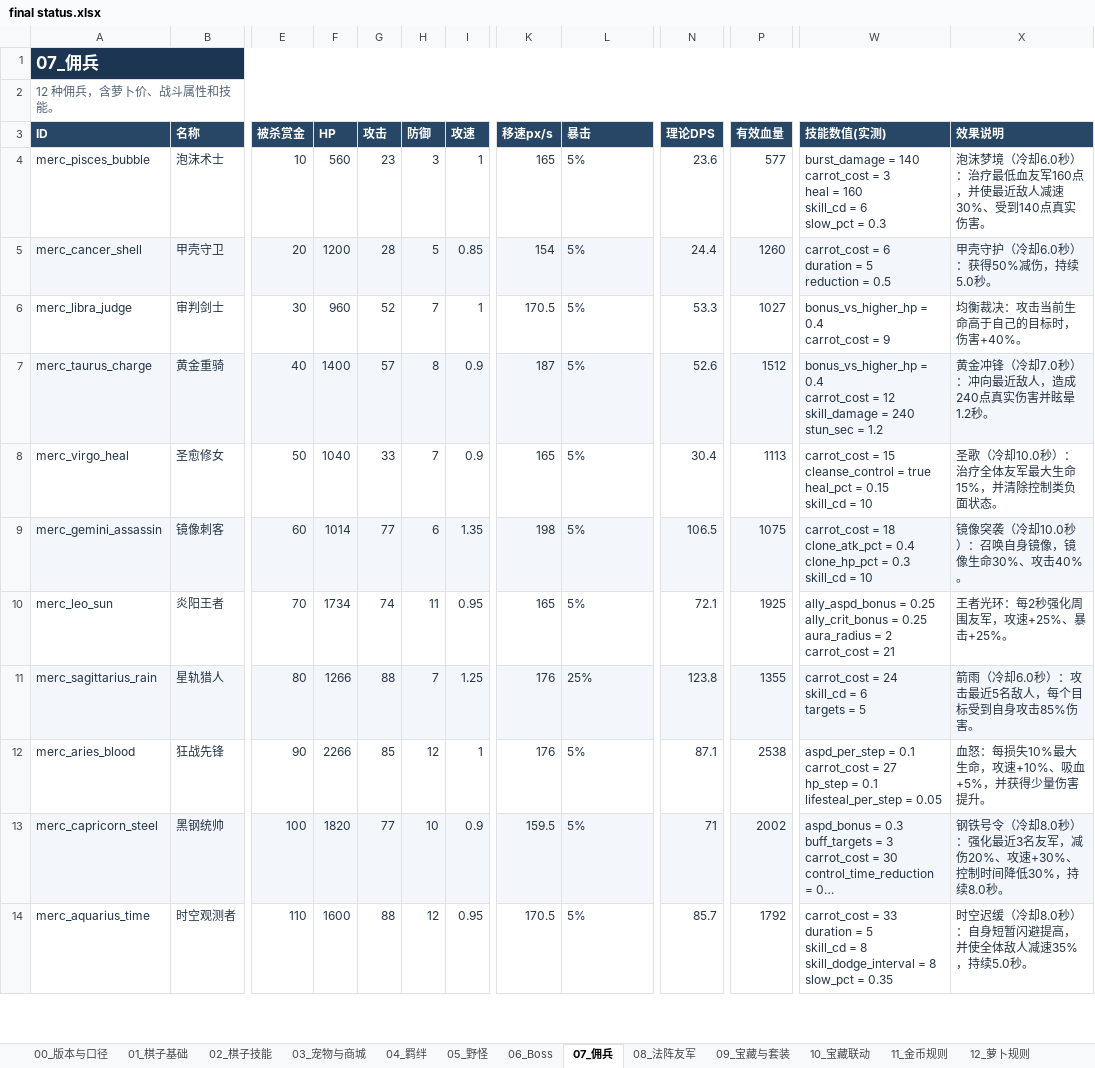
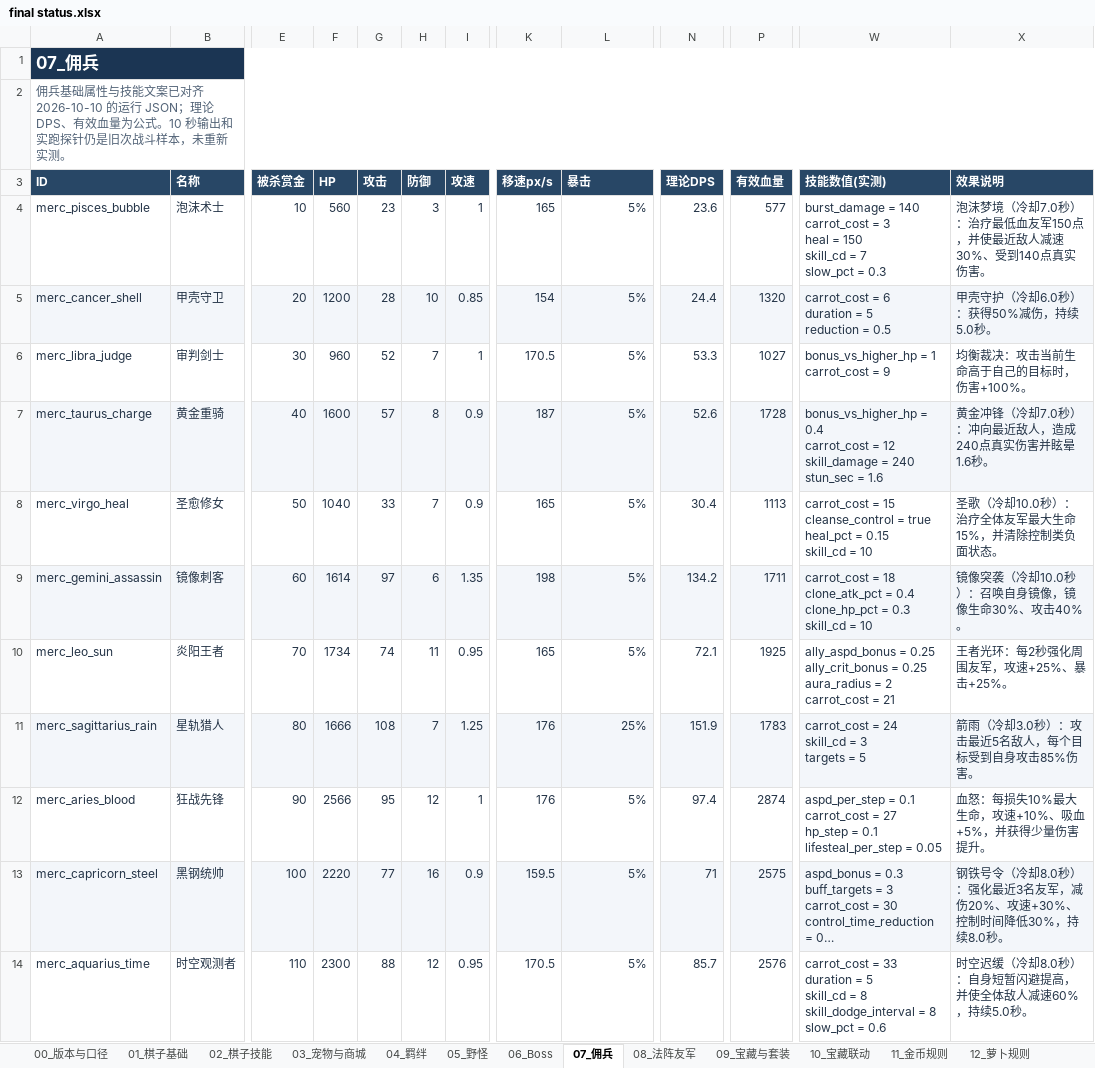
Before and after one commit to stechjie/GLory-v1.0, an Excel workbook: docs/balance/final status.xlsx, sheet 07_佣兵, drawn as a sheet; only a part is shown, gaps mark what is left out; long unchanged cells end in …; values as stored, in another font and other column widths than the file's, no borders; ↵ is a line break in a cell; the diff covers the shown part only; the diff names each change by its address in the sheet, - before the commit and + after, or states it on an @@ line.

```diff
--- a/docs/balance/final status.xlsx (sheet 07_佣兵)
+++ b/docs/balance/final status.xlsx (sheet 07_佣兵)
-A2 (ID): 12 种佣兵，含萝卜价、战斗属性和技能。
+A2 (ID): 佣兵基础属性与技能文案已对齐 2026-10-10 的运行 JSON；理论 DPS、有效血量为公式。10 秒输出和实跑探针仍是旧次战斗样本，未重新实测。
-L4:L14 alignment: left
+L4:L14 alignment: right
-W4 (技能数值(实测)): …heal = 160 ↵ skill_cd = 6 ↵ slow_pct =…
+W4 (技能数值(实测)): …heal = 150 ↵ skill_cd = 7 ↵ slow_pct =…
-X4 (效果说明): …境（冷却6.0秒）：治疗最低血友军160点，并使…
+X4 (效果说明): …境（冷却7.0秒）：治疗最低血友军150点，并使…
-H5 (防御): 5
+H5 (防御): 10
-P5 (有效血量): 1260
+P5 (有效血量): 1320
-W6 (技能数值(实测)): bonus_vs_higher_hp = 0.4 ↵ carrot_cost = 9
+W6 (技能数值(实测)): bonus_vs_higher_hp = 1 ↵ carrot_cost = 9
-X6 (效果说明): 均衡裁决：攻击当前生命高于自己的目标时，伤害+40%。
+X6 (效果说明): 均衡裁决：攻击当前生命高于自己的目标时，伤害+100%。
-F7 (HP): 1400
+F7 (HP): 1600
-P7 (有效血量): 1512
+P7 (有效血量): 1728
-W7 (技能数值(实测)): …stun_sec = 1.2
+W7 (技能数值(实测)): …stun_sec = 1.6
-X7 (效果说明): 黄金冲锋（冷却7.0秒）：冲向最近敌人，造成240点真实伤害并眩晕1.2秒。
+X7 (效果说明): 黄金冲锋（冷却7.0秒）：冲向最近敌人，造成240点真实伤害并眩晕1.6秒。
-F9 (HP): 1014
+F9 (HP): 1614
-G9 (攻击): 77
+G9 (攻击): 97
-N9 (理论DPS): 106.5
+N9 (理论DPS): 134.2
-P9 (有效血量): 1075
+P9 (有效血量): 1711
-F11 (HP): 1266
+F11 (HP): 1666
-G11 (攻击): 88
+G11 (攻击): 108
-N11 (理论DPS): 123.8
+N11 (理论DPS): 151.9
-P11 (有效血量): 1355
+P11 (有效血量): 1783
-W11 (技能数值(实测)): carrot_cost = 24 ↵ skill_cd = 6 ↵ targets = 5
+W11 (技能数值(实测)): carrot_cost = 24 ↵ skill_cd = 3 ↵ targets = 5
-X11 (效果说明): 箭雨（冷却6.0秒）：攻击最近5名敌人，每个目标受到自身攻击85%伤害。
+X11 (效果说明): 箭雨（冷却3.0秒）：攻击最近5名敌人，每个目标受到自身攻击85%伤害。
-F12 (HP): 2266
+F12 (HP): 2566
-G12 (攻击): 85
+G12 (攻击): 95
-N12 (理论DPS): 87.1
+N12 (理论DPS): 97.4
-P12 (有效血量): 2538
+P12 (有效血量): 2874
-F13 (HP): 1820
+F13 (HP): 2220
-H13 (防御): 10
+H13 (防御): 16
-P13 (有效血量): 2002
+P13 (有效血量): 2575
-F14 (HP): 1600
+F14 (HP): 2300
-P14 (有效血量): 1792
+P14 (有效血量): 2576
-W14 (技能数值(实测)): …slow_pct = 0.35
+W14 (技能数值(实测)): …slow_pct = 0.6
-X14 (效果说明): 时空迟缓（冷却8.0秒）：自身短暂闪避提高，并使全体敌人减速35%，持续5.0秒。
+X14 (效果说明): 时空迟缓（冷却8.0秒）：自身短暂闪避提高，并使全体敌人减速60%，持续5.0秒。
```
Also changed, not shown: 7 edited cells and cell formats elsewhere in this sheet, sheet 06_Boss, sheet 01_棋子基础, sheet 02_棋子技能, sheet 00_版本与口径, sheet 09_宝藏与套装, formulas that keep their value, 21 other files.
